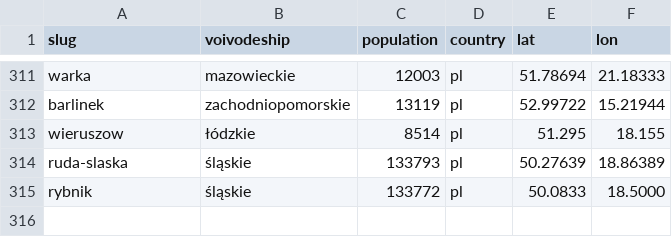
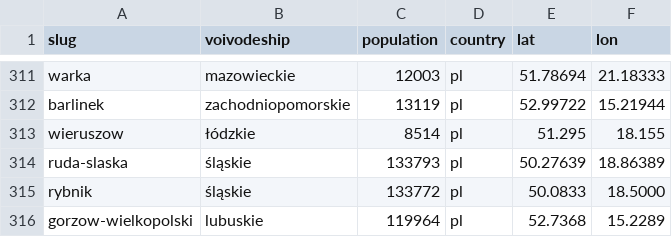
Before and after one commit to patrykorwat/radoskop, a CSV file: data/cities-meta.csv, drawn as a sheet; only a part is shown, gaps mark what is left out.

```diff
--- a/data/cities-meta.csv
+++ b/data/cities-meta.csv
@@ -315 +315,2 @@ ruda-slaska,śląskie,133793,pl,50.27639,18.86389
 rybnik,śląskie,133772,pl,50.0833,18.5000
+gorzow-wielkopolski,lubuskie,119964,pl,52.7368,15.2289
```
Also changed, not shown: docs/units/city_teryt_map.csv, 2 other files.
